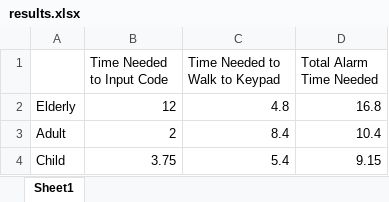
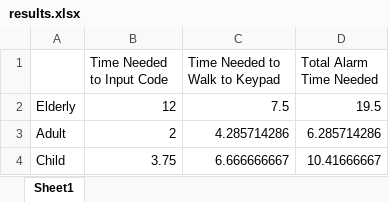
Before and after one commit to keatoncable/PLC-Lab, an Excel workbook: results.xlsx, sheet Sheet1, drawn as a sheet; values as stored, in another font and other column widths than the file's, no borders; the diff names each change by its address in the sheet, - before the commit and + after, or states it on an @@ line.

```diff
--- a/results.xlsx (sheet Sheet1)
+++ b/results.xlsx (sheet Sheet1)
-C2 (Time Needed to Walk to Keypad): 4.8
+C2 (Time Needed to Walk to Keypad): 7.5
-D2 (Total Alarm Time Needed): 16.8
+D2 (Total Alarm Time Needed): 19.5
-C3 (Time Needed to Walk to Keypad): 8.4
+C3 (Time Needed to Walk to Keypad): 4.285714286
-D3 (Total Alarm Time Needed): 10.4
+D3 (Total Alarm Time Needed): 6.285714286
-C4 (Time Needed to Walk to Keypad): 5.4
+C4 (Time Needed to Walk to Keypad): 6.666666667
-D4 (Total Alarm Time Needed): 9.15
+D4 (Total Alarm Time Needed): 10.41666667
```
Also changed, not shown: intervals.xlsx, numneeded.xlsx, 7 other files.
